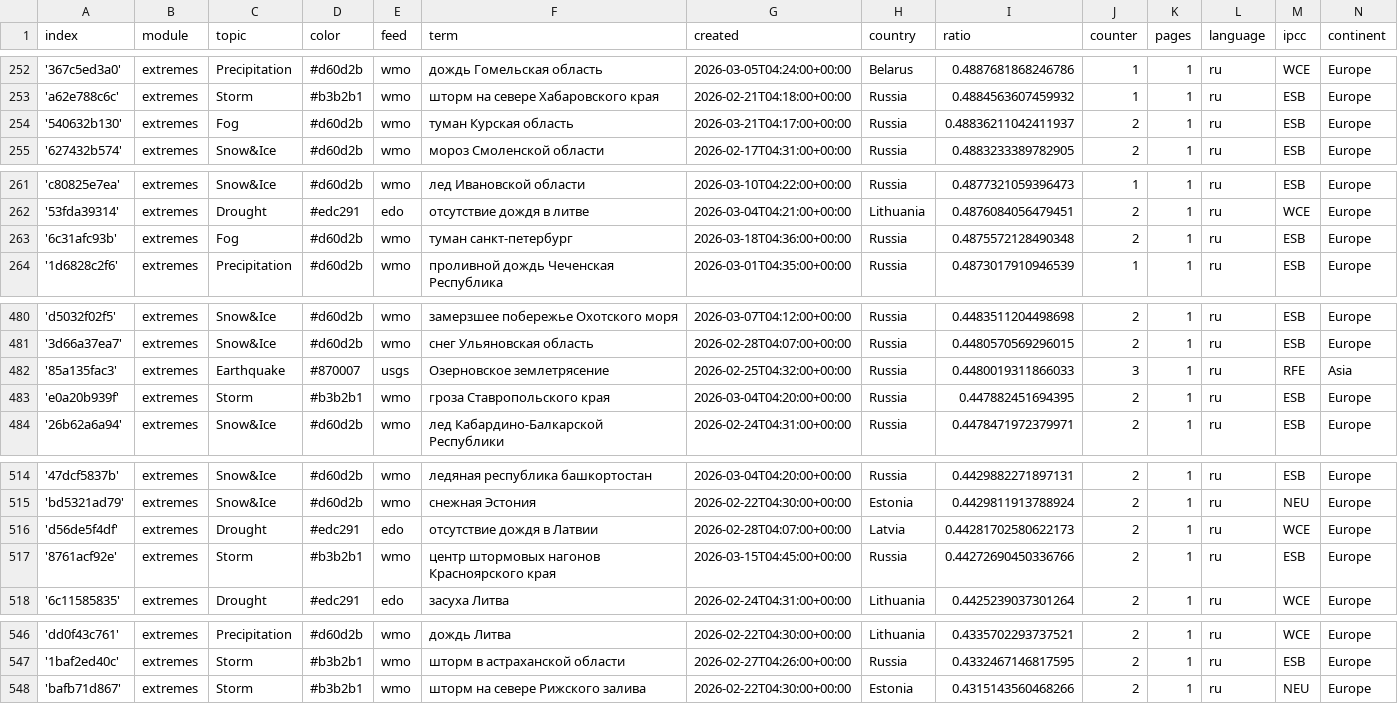
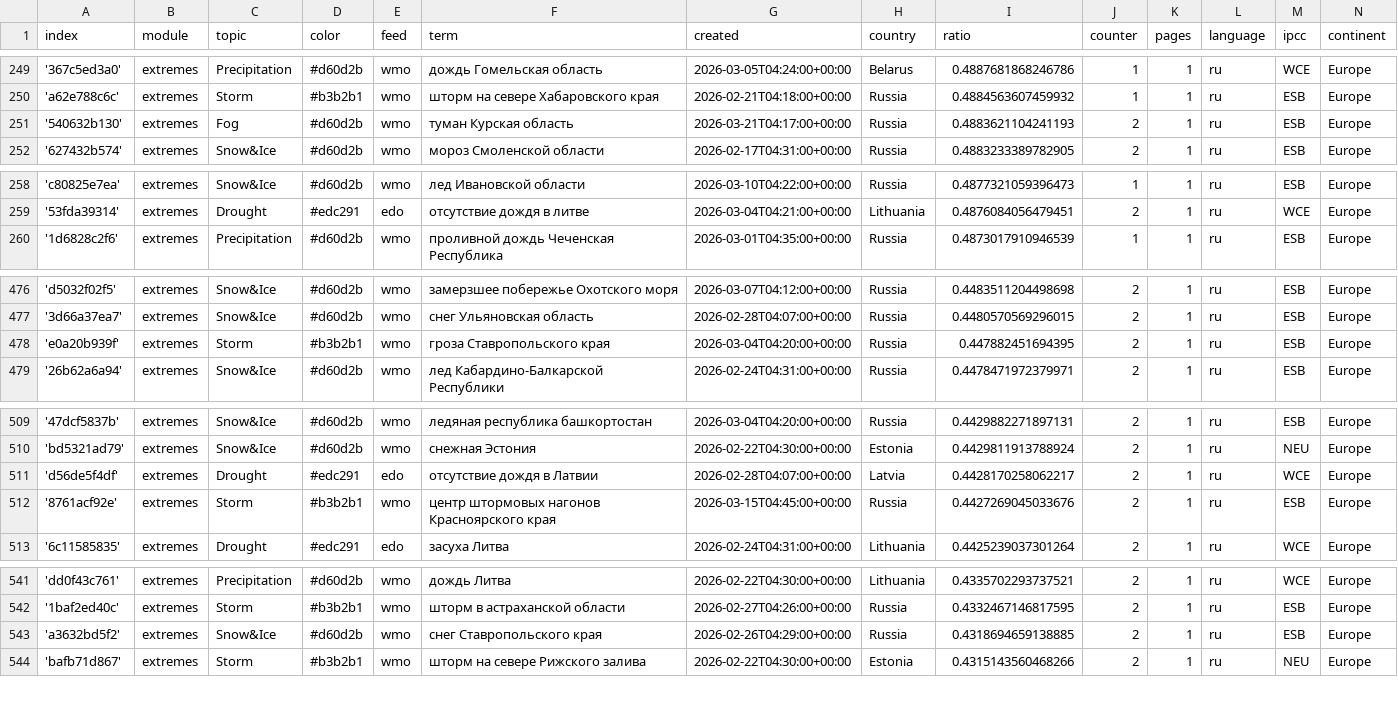
Before and after one commit to Leoniews/russianExtremes, a CSV file: terms.csv, drawn as a sheet; only a part is shown, gaps mark what is left out; the diff covers the shown part only.

```diff
--- a/terms.csv
+++ b/terms.csv
@@ -253,3 +250,3 @@ index,module,topic,color,feed,term,created,country,ratio,counter,pages,language,
 'a62e788c6c',extremes,Storm,#b3b2b1,wmo,шторм на севере Хабаровского края,2026-02-21T04:18:00+00:00,Russia,0.4884563607459932,1,1,ru,ESB,Europe
-'540632b130',extremes,Fog,#d60d2b,wmo,туман Курская область,2026-03-21T04:17:00+00:00,Russia,0.48836211042411937,2,1,ru,ESB,Europe
+'540632b130',extremes,Fog,#d60d2b,wmo,туман Курская область,2026-03-21T04:17:00+00:00,Russia,0.4883621104241193,2,1,ru,ESB,Europe
 '627432b574',extremes,Snow&Ice,#d60d2b,wmo,мороз Смоленской области,2026-02-17T04:31:00+00:00,Russia,0.4883233389782905,2,1,ru,ESB,Europe
@@ -262,3 +259,2 @@ index,module,topic,color,feed,term,created,country,ratio,counter,pages,language,
 '53fda39314',extremes,Drought,#edc291,edo,отсутствие дождя в литве,2026-03-04T04:21:00+00:00,Lithuania,0.4876084056479451,2,1,ru,WCE,Europe
-'6c31afc93b',extremes,Fog,#d60d2b,wmo,туман санкт-петербург,2026-03-18T04:36:00+00:00,Russia,0.4875572128490348,2,1,ru,ESB,Europe
 '1d6828c2f6',extremes,Precipitation,#d60d2b,wmo,проливной дождь Чеченская Республика,2026-03-01T04:35:00+00:00,Russia,0.4873017910946539,1,1,ru,ESB,Europe
@@ -481,3 +477,2 @@ index,module,topic,color,feed,term,created,country,ratio,counter,pages,language,
 '3d66a37ea7',extremes,Snow&Ice,#d60d2b,wmo,снег Ульяновская область,2026-02-28T04:07:00+00:00,Russia,0.4480570569296015,2,1,ru,ESB,Europe
-'85a135fac3',extremes,Earthquake,#870007,usgs,Озерновское землетрясение,2026-02-25T04:32:00+00:00,Russia,0.4480019311866033,3,1,ru,RFE,Asia
 'e0a20b939f',extremes,Storm,#b3b2b1,wmo,гроза Ставропольского края,2026-03-04T04:20:00+00:00,Russia,0.447882451694395,2,1,ru,ESB,Europe
@@ -515,4 +510,4 @@ index,module,topic,color,feed,term,created,country,ratio,counter,pages,language,
 'bd5321ad79',extremes,Snow&Ice,#d60d2b,wmo,снежная Эстония,2026-02-22T04:30:00+00:00,Estonia,0.4429811913788924,2,1,ru,NEU,Europe
-'d56de5f4df',extremes,Drought,#edc291,edo,отсутствие дождя в Латвии,2026-02-28T04:07:00+00:00,Latvia,0.44281702580622173,2,1,ru,WCE,Europe
-'8761acf92e',extremes,Storm,#b3b2b1,wmo,центр штормовых нагонов Красноярского края,2026-03-15T04:45:00+00:00,Russia,0.44272690450336766,2,1,ru,ESB,Europe
+'d56de5f4df',extremes,Drought,#edc291,edo,отсутствие дождя в Латвии,2026-02-28T04:07:00+00:00,Latvia,0.4428170258062217,2,1,ru,WCE,Europe
+'8761acf92e',extremes,Storm,#b3b2b1,wmo,центр штормовых нагонов Красноярского края,2026-03-15T04:45:00+00:00,Russia,0.4427269045033676,2,1,ru,ESB,Europe
 '6c11585835',extremes,Drought,#edc291,edo,засуха Литва,2026-02-24T04:31:00+00:00,Lithuania,0.4425239037301264,2,1,ru,WCE,Europe
@@ -547,2 +542,3 @@ index,module,topic,color,feed,term,created,country,ratio,counter,pages,language,
 '1baf2ed40c',extremes,Storm,#b3b2b1,wmo,шторм в астраханской области,2026-02-27T04:26:00+00:00,Russia,0.4332467146817595,2,1,ru,ESB,Europe
+'a3632bd5f2',extremes,Snow&Ice,#d60d2b,wmo,снег Ставропольского края,2026-02-26T04:29:00+00:00,Russia,0.4318694659138885,2,1,ru,ESB,Europe
 'bafb71d867',extremes,Storm,#b3b2b1,wmo,шторм на севере Рижского залива,2026-02-22T04:30:00+00:00,Estonia,0.4315143560468266,2,1,ru,NEU,Europe
```
Also changed, not shown: 4 added rows, 3 removed rows and 3 edited cells elsewhere in this file.
